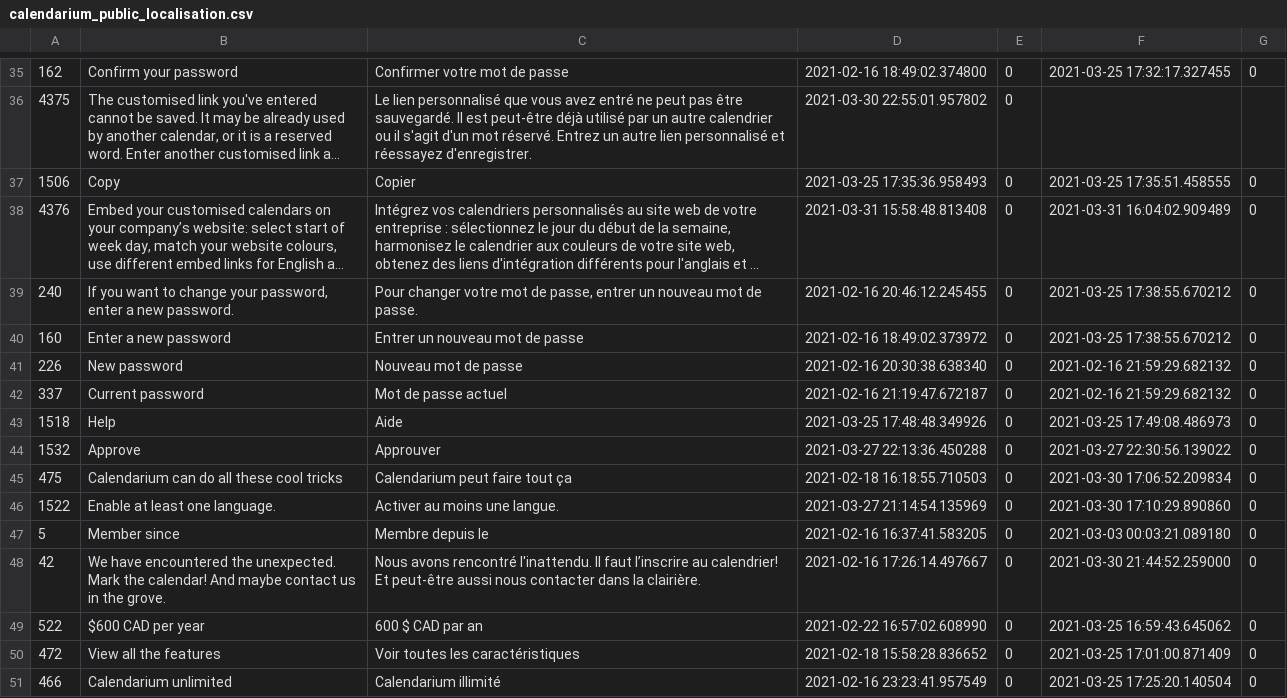
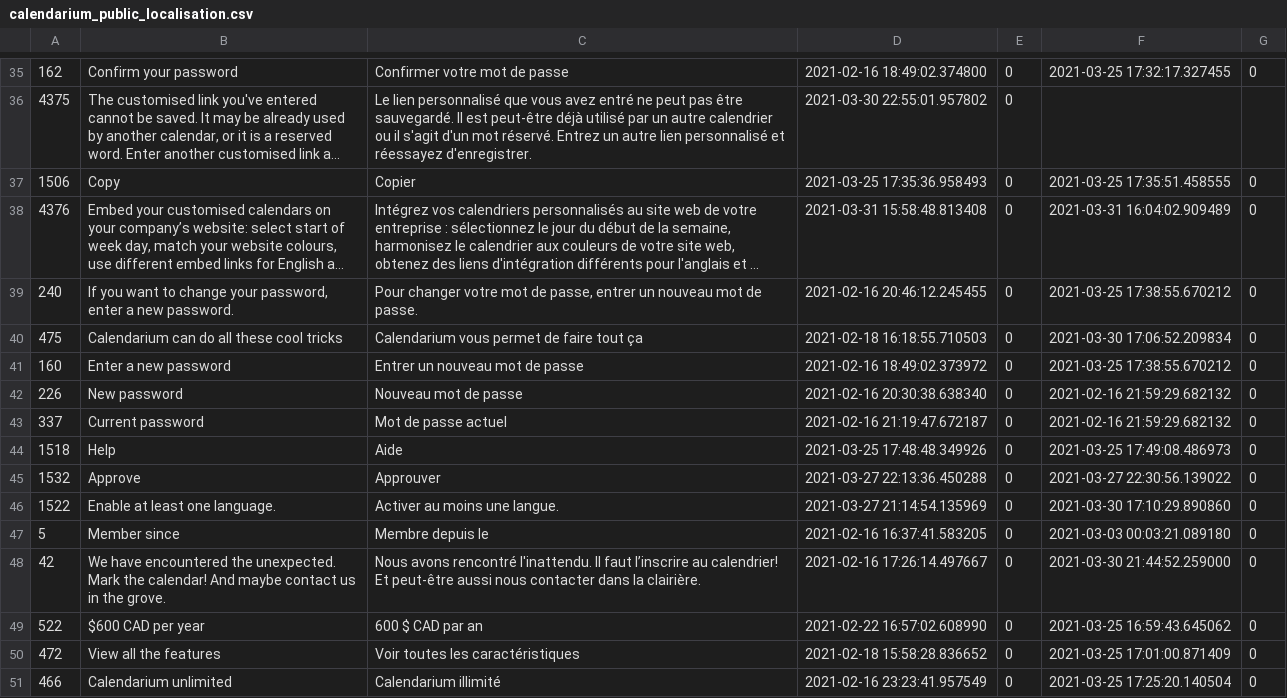
Before and after one commit to carlbolduc/calendarium, a CSV file: database/calendarium_public_localisation.csv, drawn as a sheet; only a part is shown, gaps mark what is left out; long unchanged cells end in …; removed rows and columns are numbered as before the commit, all else as after; the diff names each change by its address in the sheet, - before the commit and + after, or states it on an @@ line.

Commit message:
Update copy

```diff
--- a/database/calendarium_public_localisation.csv
+++ b/database/calendarium_public_localisation.csv
+row 40: 475 | Calendarium can do all these cool tricks | Calendarium vous permet de faire tout ça | 2021-02-18 16:18:55.710503 | 0 | 2021-03-30 17:06:52.209834 | 0
-row 45: 475 | Calendarium can do all these cool tricks | Calendarium peut faire tout ça | 2021-02-18 16:18:55.710503 | 0 | 2021-03-30 17:06:52.209834 | 0
```
